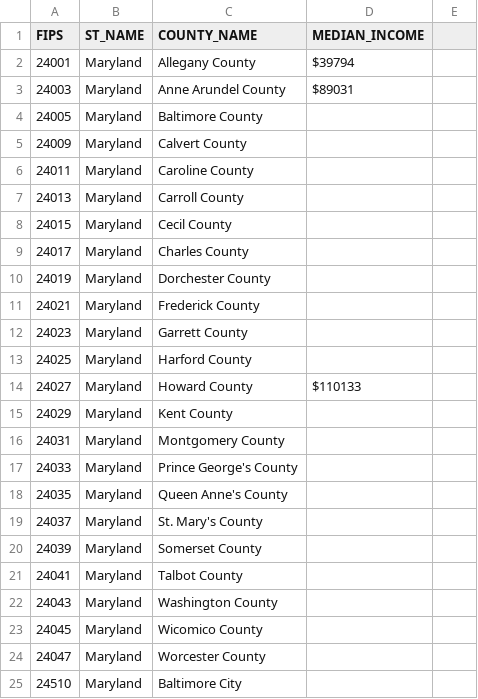
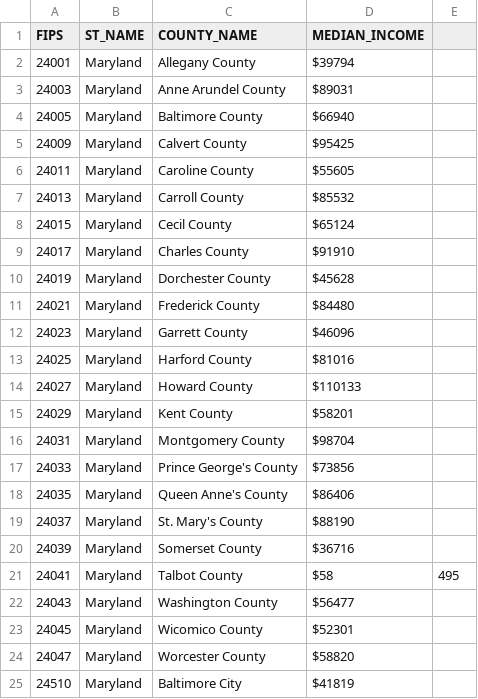
Before and after one commit to ObiP1/Maryland-Household-Income, a CSV file: DataTable.csv, drawn as a sheet.

Commit message:
Update DataTable.csv

```diff
--- a/DataTable.csv
+++ b/DataTable.csv
@@ -3,23 +3,23 @@ FIPS,ST_NAME,COUNTY_NAME,MEDIAN_INCOME
 24003,Maryland,Anne Arundel County,$89031
-24005,Maryland,Baltimore County,
-24009,Maryland,Calvert County	
-24011,Maryland,Caroline County	
-24013,Maryland,Carroll County	
-24015,Maryland,Cecil County	
-24017,Maryland,Charles County
-24019,Maryland,Dorchester County	
-24021,Maryland,Frederick County	
-24023,Maryland,Garrett County	
-24025,Maryland,Harford County	
+24005,Maryland,Baltimore County,$66940
+24009,Maryland,Calvert County,$95425
+24011,Maryland,Caroline County,$55605
+24013,Maryland,Carroll County,$85532	
+24015,Maryland,Cecil County,$65124
+24017,Maryland,Charles County,$91910
+24019,Maryland,Dorchester County,$45628
+24021,Maryland,Frederick County,$84480	
+24023,Maryland,Garrett County,$46096	
+24025,Maryland,Harford County,$81016	
 24027,Maryland,Howard County,$110133	
-24029,Maryland,Kent County	
-24031,Maryland,Montgomery County	
-24033,Maryland,Prince George's County	
-24035,Maryland,Queen Anne's County	
-24037,Maryland,St. Mary's County
-24039,Maryland,Somerset County	
-24041,Maryland,Talbot County	
-24043,Maryland,Washington County	
-24045,Maryland,Wicomico County	
-24047,Maryland,Worcester County	
-24510,Maryland,Baltimore City	
+24029,Maryland,Kent County,$58201
+24031,Maryland,Montgomery County,$98704	
+24033,Maryland,Prince George's County,$73856	
+24035,Maryland,Queen Anne's County,$86406	
+24037,Maryland,St. Mary's County,$88190
+24039,Maryland,Somerset County,$36716
+24041,Maryland,Talbot County,$58,495
+24043,Maryland,Washington County,$56477
+24045,Maryland,Wicomico County,$52301
+24047,Maryland,Worcester County,$58820
+24510,Maryland,Baltimore City,$41819
```
